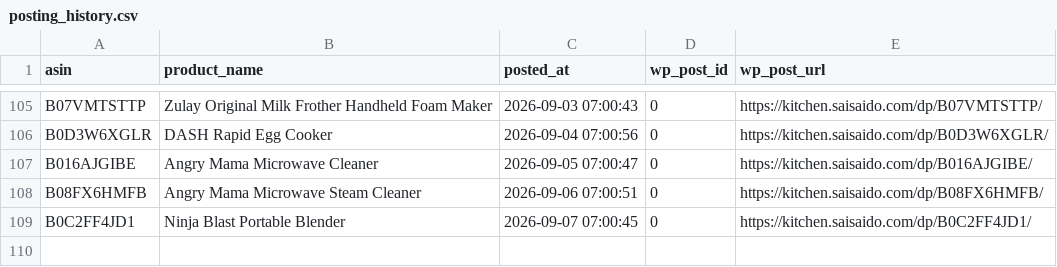
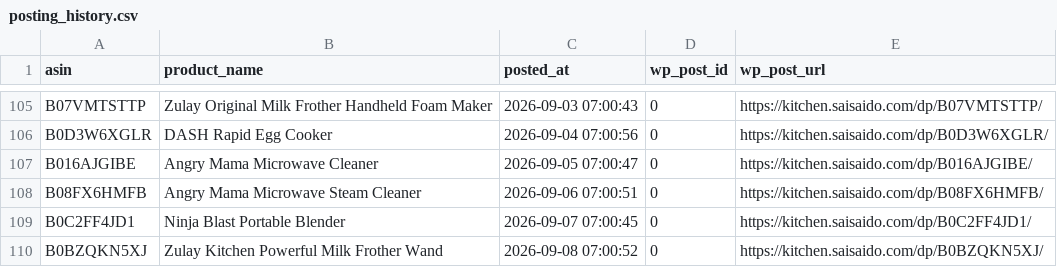
Before and after one commit to Fukunga/Pinterest-kitchen-feed, a CSV file: data/posting_history.csv, drawn as a sheet; only a part is shown, gaps mark what is left out.

Commit message:
Automated post: Zulay Kitchen Powerful Milk Frother Wand (ASIN: B0BZQKN5XJ)

```diff
--- a/data/posting_history.csv
+++ b/data/posting_history.csv
@@ -109 +109,2 @@ B08FX6HMFB,Angry Mama Microwave Steam Cleaner,2026-09-06 07:00:51,0,https://kitc
 B0C2FF4JD1,Ninja Blast Portable Blender,2026-09-07 07:00:45,0,https://kitchen.saisaido.com/dp/B0C2FF4JD1/
+B0BZQKN5XJ,Zulay Kitchen Powerful Milk Frother Wand,2026-09-08 07:00:52,0,https://kitchen.saisaido.com/dp/B0BZQKN5XJ/
```
Also changed, not shown: 3 other files.
